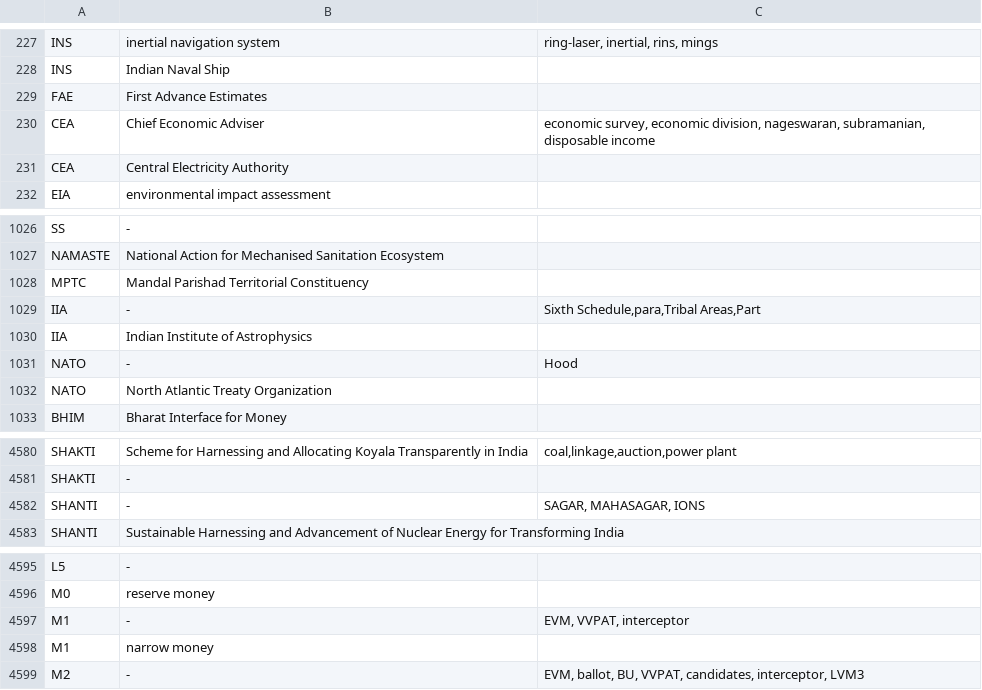
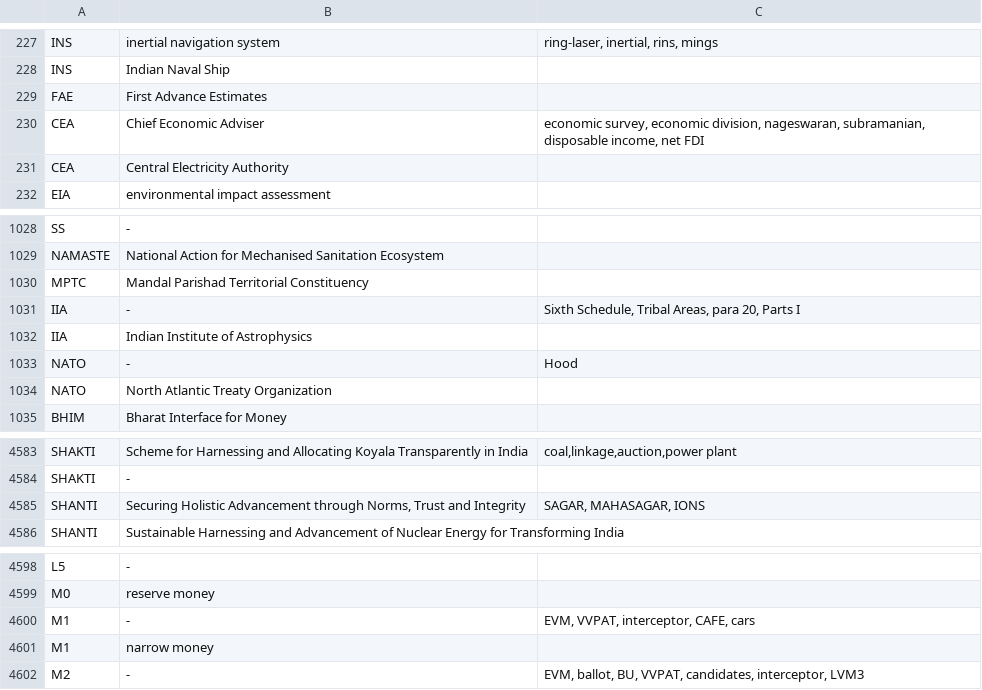
Before and after one commit to richie505/Group-app, a TSV file: tools/data/acronyms.tsv, drawn as a sheet; only a part is shown, gaps mark what is left out; the diff covers the shown part only.

```diff
--- a/tools/data/acronyms.tsv
+++ b/tools/data/acronyms.tsv
@@ -229,3 +229,3 @@ INS	Indian Naval Ship
 FAE	First Advance Estimates
-CEA	Chief Economic Adviser	economic survey, economic division, nageswaran, subramanian, disposable income
+CEA	Chief Economic Adviser	economic survey, economic division, nageswaran, subramanian, disposable income, net FDI
 CEA	Central Electricity Authority
@@ -1028,3 +1030,3 @@ NAMASTE	National Action for Mechanised Sanitation Ecosystem
 MPTC	Mandal Parishad Territorial Constituency
-IIA	-	Sixth Schedule,para,Tribal Areas,Part
+IIA	-	Sixth Schedule, Tribal Areas, para 20, Parts I
 IIA	Indian Institute of Astrophysics
@@ -4581,3 +4584,3 @@ SHAKTI	Scheme for Harnessing and Allocating Koyala Transparently in India	coal,l
 SHAKTI	-
-SHANTI	-	SAGAR, MAHASAGAR, IONS
+SHANTI	Securing Holistic Advancement through Norms, Trust and Integrity	SAGAR, MAHASAGAR, IONS
 SHANTI	Sustainable Harnessing and Advancement of Nuclear Energy for Transforming India
@@ -4596,3 +4599,3 @@ L5	-
 M0	reserve money
-M1	-	EVM, VVPAT, interceptor
+M1	-	EVM, VVPAT, interceptor, CAFE, cars
 M1	narrow money
```
Also changed, not shown: 4 added rows and 4 edited cells elsewhere in this file, 1 other file.
